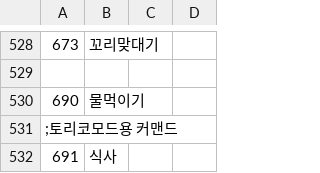
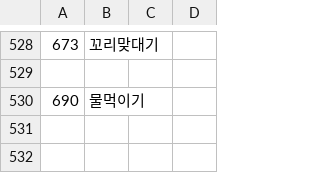
Before and after one commit to magentmagent/eraTHYMKR, a CSV file: CSV/Train.CSV, drawn as a sheet; only a part is shown, gaps mark what is left out; the diff names each change by its address in the sheet, - before the commit and + after, or states it on an @@ line.

Commit message:
Train.csv에서 사용하지 않는 커맨드를 삭제

```diff
--- a/CSV/Train.CSV
+++ b/CSV/Train.CSV
-row 531: ;토리코모드용 커맨드
-row 532: 691 | 식사
```
